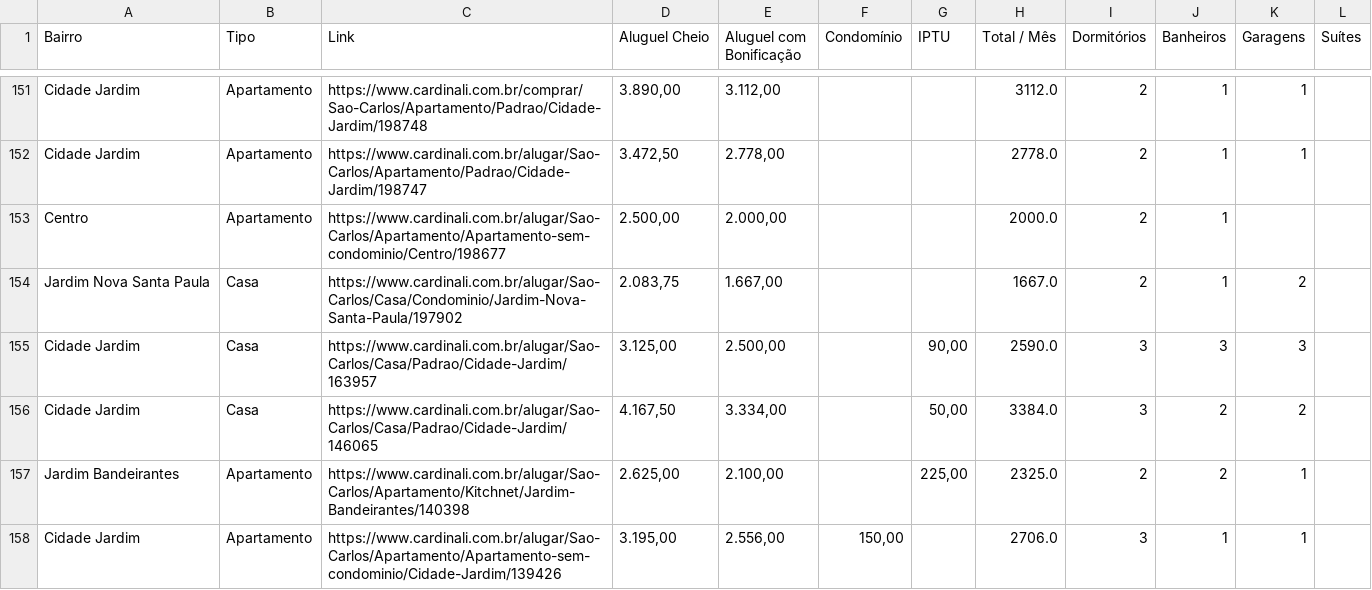
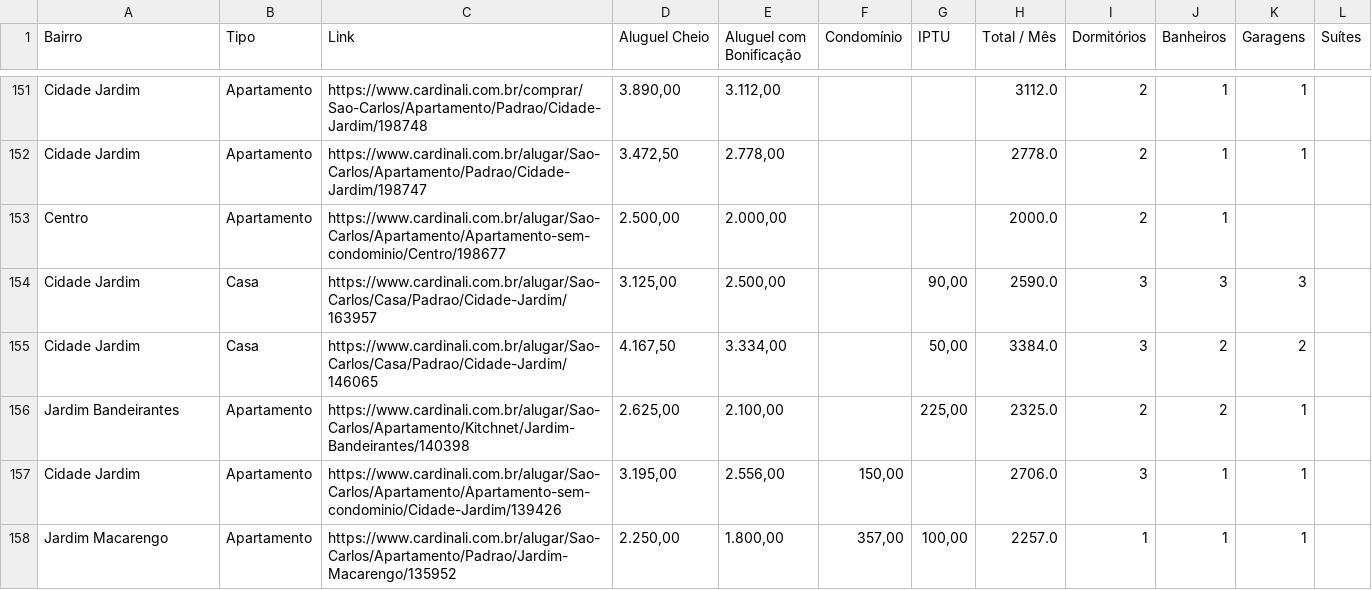
Before and after one commit to imarcososhiro/imobiliario_universitario, a CSV file: dados/dados_imoveis.csv, drawn as a sheet; only a part is shown, gaps mark what is left out; the shorter side is filled out with more unchanged rows; the diff covers the shown part only.

```diff
--- a/dados/dados_imoveis.csv
+++ b/dados/dados_imoveis.csv
@@ -153,3 +153,2 @@ Cidade Jardim,Apartamento,https://www.cardinali.com.br/alugar/Sao-Carlos/Apartam
 Centro,Apartamento,https://www.cardinali.com.br/alugar/Sao-Carlos/Apartamento/Apartamento-sem-condominio/Centro/198677,"2.500,00","2.000,00",,,2000.0,2,1,,
-Jardim Nova Santa Paula,Casa,https://www.cardinali.com.br/alugar/Sao-Carlos/Casa/Condominio/Jardim-Nova-Santa-Paula/197902,"2.083,75","1.667,00",,,1667.0,2,1,2,
 Cidade Jardim,Casa,https://www.cardinali.com.br/alugar/Sao-Carlos/Casa/Padrao/Cidade-Jardim/163957,"3.125,00","2.500,00",,"90,00",2590.0,3,3,3,
```
Also changed, not shown: 4 removed rows elsewhere in this file.
